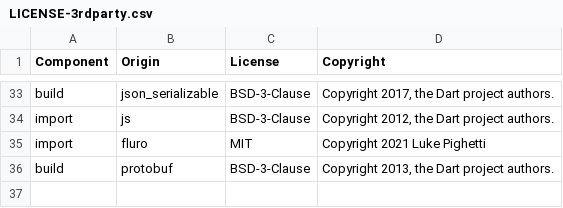
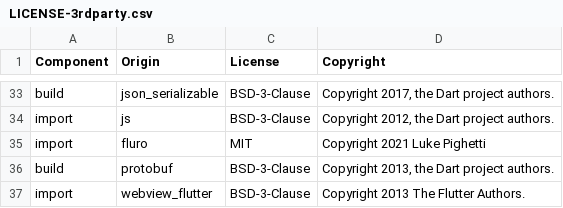
Before and after one commit to DataDog/dd-sdk-flutter, a CSV file: LICENSE-3rdparty.csv, drawn as a sheet; only a part is shown, gaps mark what is left out; the diff names each change by its address in the sheet, - before the commit and + after, or states it on an @@ line.

Commit message:
👷 Update third party license scanner
Needed to include the new package, added one new package to the 3rd party list.
Also put the package in other build steps

```diff
--- a/LICENSE-3rdparty.csv
+++ b/LICENSE-3rdparty.csv
+row 37: import | webview_flutter | BSD-3-Clause | Copyright 2013 The Flutter Authors.
```
Also changed, not shown: 3 other files.
